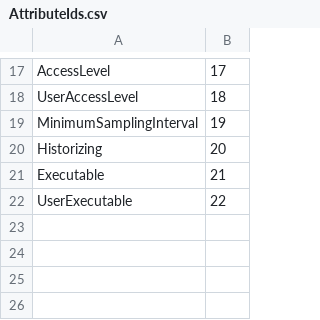
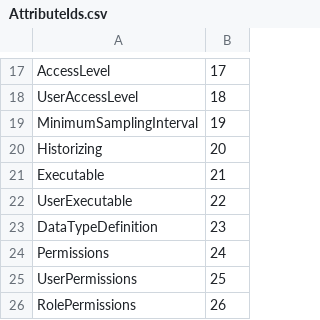
Before and after one commit to OPCFoundation/UA-ModelCompiler, a CSV file: Core/Schema/AttributeIds.csv, drawn as a sheet; only a part is shown, gaps mark what is left out; the diff names each change by its address in the sheet, - before the commit and + after, or states it on an @@ line.

Commit message:
Add Roles, New Attributes and Updates for Part 14

```diff
--- a/Core/Schema/AttributeIds.csv
+++ b/Core/Schema/AttributeIds.csv
+row 23: DataTypeDefinition | 23
+row 24: Permissions | 24
+row 25: UserPermissions | 25
+row 26: RolePermissions | 26
```
Also changed, not shown: ModelCompiler/Design/UA Attributes.csv, 17 other files.
